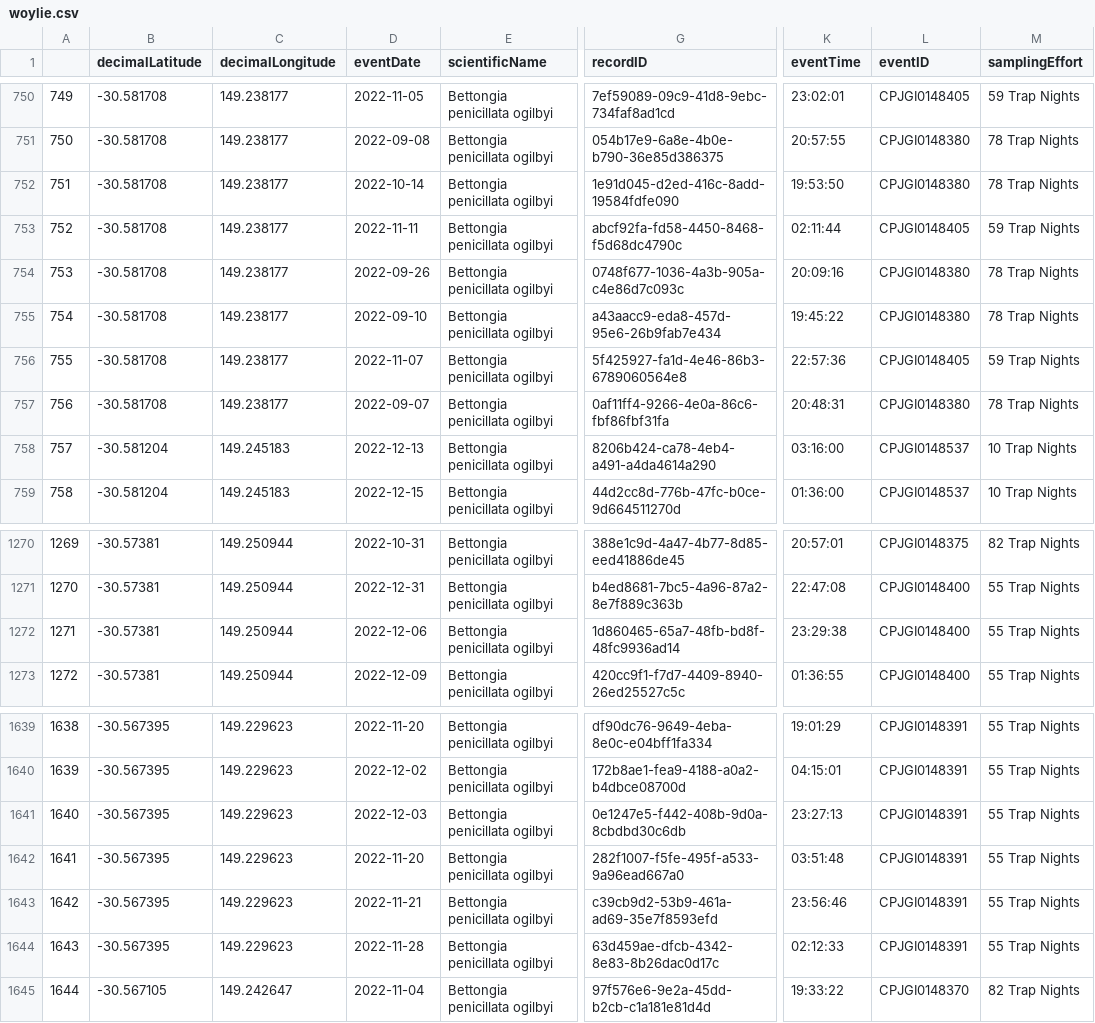
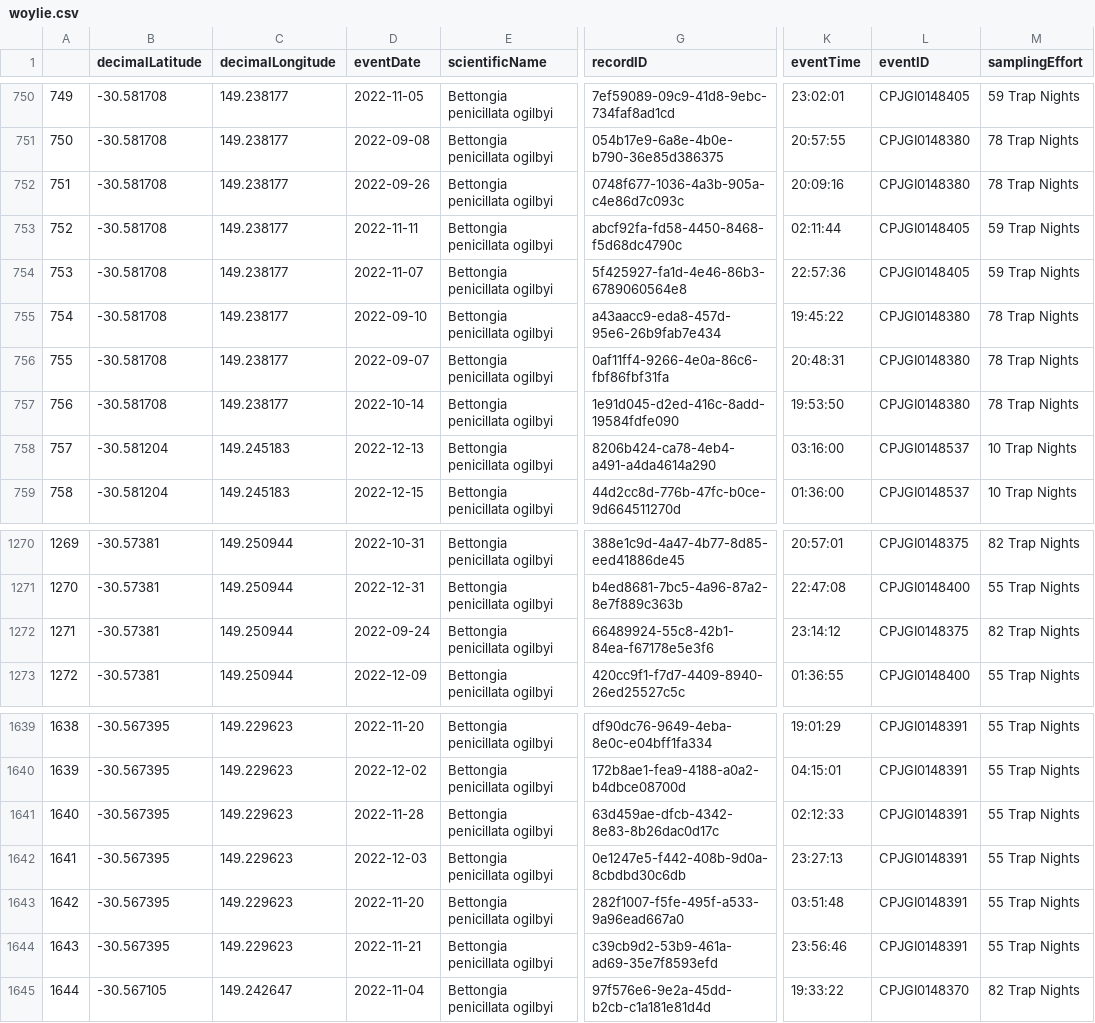
Before and after one commit to etc5521-2023/assignment-3-peaches, a CSV file: data-raw/woylie.csv, drawn as a sheet; only a part is shown, gaps mark what is left out; the diff covers the shown part only; the diff names each change by its address in the sheet, - before the commit and + after, or states it on an @@ line.

```diff
--- a/data-raw/woylie.csv
+++ b/data-raw/woylie.csv
-D752 (eventDate): 2022-10-14
+D752 (eventDate): 2022-09-26
-G752 (recordID): 1e91d045-d2ed-416c-8add-19584fdfe090
+G752 (recordID): 0748f677-1036-4a3b-905a-c4e86d7c093c
-K752 (eventTime): 19:53:50
+K752 (eventTime): 20:09:16
-D754 (eventDate): 2022-09-26
+D754 (eventDate): 2022-11-07
-G754 (recordID): 0748f677-1036-4a3b-905a-c4e86d7c093c
+G754 (recordID): 5f425927-fa1d-4e46-86b3-6789060564e8
-K754 (eventTime): 20:09:16
+K754 (eventTime): 22:57:36
-L754 (eventID): CPJGI0148380
+L754 (eventID): CPJGI0148405
-M754 (samplingEffort): 78 Trap Nights
+M754 (samplingEffort): 59 Trap Nights
-D756 (eventDate): 2022-11-07
+D756 (eventDate): 2022-09-07
-G756 (recordID): 5f425927-fa1d-4e46-86b3-6789060564e8
+G756 (recordID): 0af11ff4-9266-4e0a-86c6-fbf86fbf31fa
-K756 (eventTime): 22:57:36
+K756 (eventTime): 20:48:31
-L756 (eventID): CPJGI0148405
+L756 (eventID): CPJGI0148380
-M756 (samplingEffort): 59 Trap Nights
+M756 (samplingEffort): 78 Trap Nights
-D757 (eventDate): 2022-09-07
+D757 (eventDate): 2022-10-14
-G757 (recordID): 0af11ff4-9266-4e0a-86c6-fbf86fbf31fa
+G757 (recordID): 1e91d045-d2ed-416c-8add-19584fdfe090
-K757 (eventTime): 20:48:31
+K757 (eventTime): 19:53:50
-D1272 (eventDate): 2022-12-06
+D1272 (eventDate): 2022-09-24
-G1272 (recordID): 1d860465-65a7-48fb-bd8f-48fc9936ad14
+G1272 (recordID): 66489924-55c8-42b1-84ea-f67178e5e3f6
-K1272 (eventTime): 23:29:38
+K1272 (eventTime): 23:14:12
-L1272 (eventID): CPJGI0148400
+L1272 (eventID): CPJGI0148375
-M1272 (samplingEffort): 55 Trap Nights
+M1272 (samplingEffort): 82 Trap Nights
-D1641 (eventDate): 2022-12-03
+D1641 (eventDate): 2022-11-28
-G1641 (recordID): 0e1247e5-f442-408b-9d0a-8cbdbd30c6db
+G1641 (recordID): 63d459ae-dfcb-4342-8e83-8b26dac0d17c
-K1641 (eventTime): 23:27:13
+K1641 (eventTime): 02:12:33
-D1642 (eventDate): 2022-11-20
+D1642 (eventDate): 2022-12-03
-G1642 (recordID): 282f1007-f5fe-495f-a533-9a96ead667a0
+G1642 (recordID): 0e1247e5-f442-408b-9d0a-8cbdbd30c6db
-K1642 (eventTime): 03:51:48
+K1642 (eventTime): 23:27:13
-D1643 (eventDate): 2022-11-21
+D1643 (eventDate): 2022-11-20
-G1643 (recordID): c39cb9d2-53b9-461a-ad69-35e7f8593efd
+G1643 (recordID): 282f1007-f5fe-495f-a533-9a96ead667a0
-K1643 (eventTime): 23:56:46
+K1643 (eventTime): 03:51:48
-D1644 (eventDate): 2022-11-28
+D1644 (eventDate): 2022-11-21
-G1644 (recordID): 63d459ae-dfcb-4342-8e83-8b26dac0d17c
+G1644 (recordID): c39cb9d2-53b9-461a-ad69-35e7f8593efd
-K1644 (eventTime): 02:12:33
+K1644 (eventTime): 23:56:46
```
Also changed, not shown: 26 edited cells elsewhere in this file, 4 other files.
